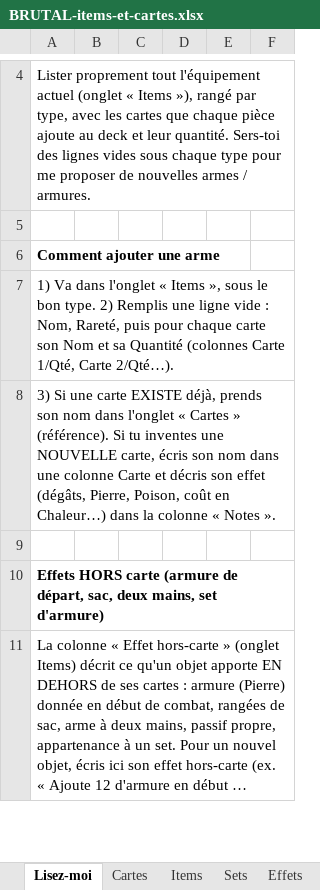
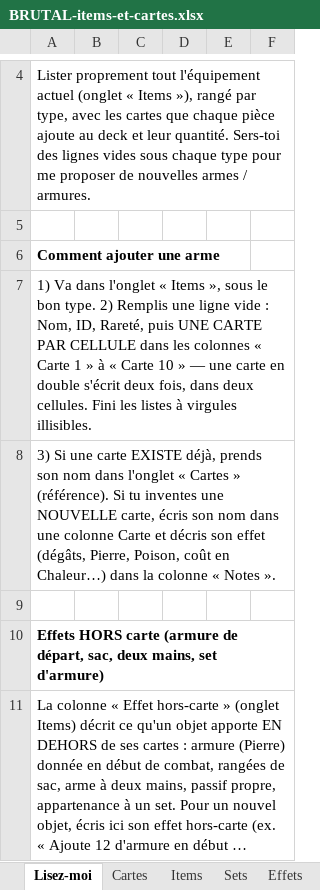
Before and after one commit to Dr-Brioche/Brutal, an Excel workbook: docs/BRUTAL-items-et-cartes.xlsx, sheet Lisez-moi, drawn as a sheet; only a part is shown, gaps mark what is left out; long unchanged cells end in …; values as stored, in another font and other column widths than the file's, no borders; the diff names each change by its address in the sheet, - before the commit and + after, or states it on an @@ line.

```diff
--- a/docs/BRUTAL-items-et-cartes.xlsx (sheet Lisez-moi)
+++ b/docs/BRUTAL-items-et-cartes.xlsx (sheet Lisez-moi)
-A7: …: Nom, Rareté, puis pour chaque carte son Nom et sa Quantité (colonnes Carte 1/Qté, Carte 2/Qté…).
+A7: …: Nom, ID, Rareté, puis UNE CARTE PAR CELLULE dans les colonnes « Carte 1 » à « Carte 10 » — une carte en double s'écrit deux fois, dans deux cellules. Fini les listes à virgules illisibles.
```
Also changed, not shown: sheet Items.
